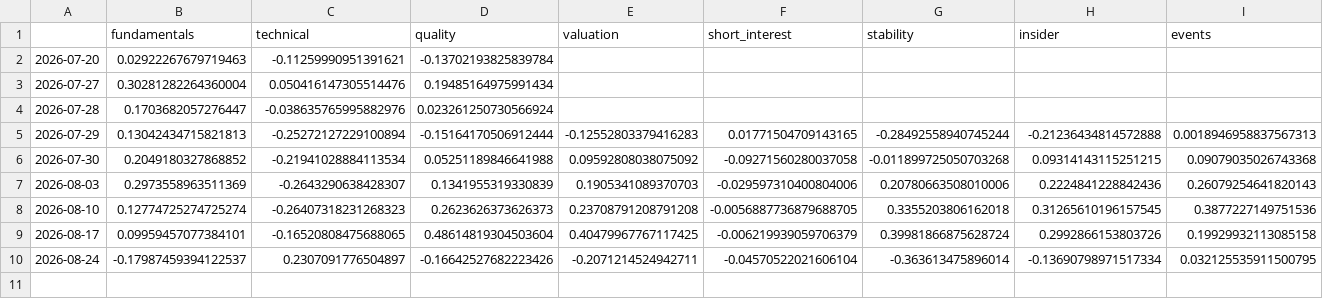
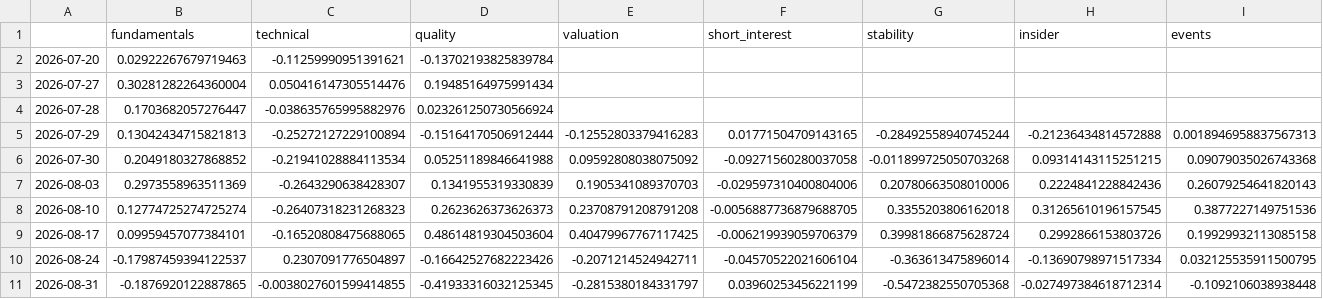
Before and after one commit to aminedaniel/special-spoon, a CSV file: reports/signal_ic.csv, drawn as a sheet; only a part is shown; rows hold the shown columns only; the diff names each change by its address in the sheet, - before the commit and + after, or states it on an @@ line.

```diff
--- a/reports/signal_ic.csv
+++ b/reports/signal_ic.csv
+row 11: 2026-08-31 | -0.1876920122887865 | -0.0038027601599414855 | -0.41933316032125345 | -0.2815380184331797 | 0.03960253456221199 | -0.5472382550705368 | -0.027497384618712314 | -0.1092106038938448
```
Also changed, not shown: reports/scoreboard.csv, 4 other files.
